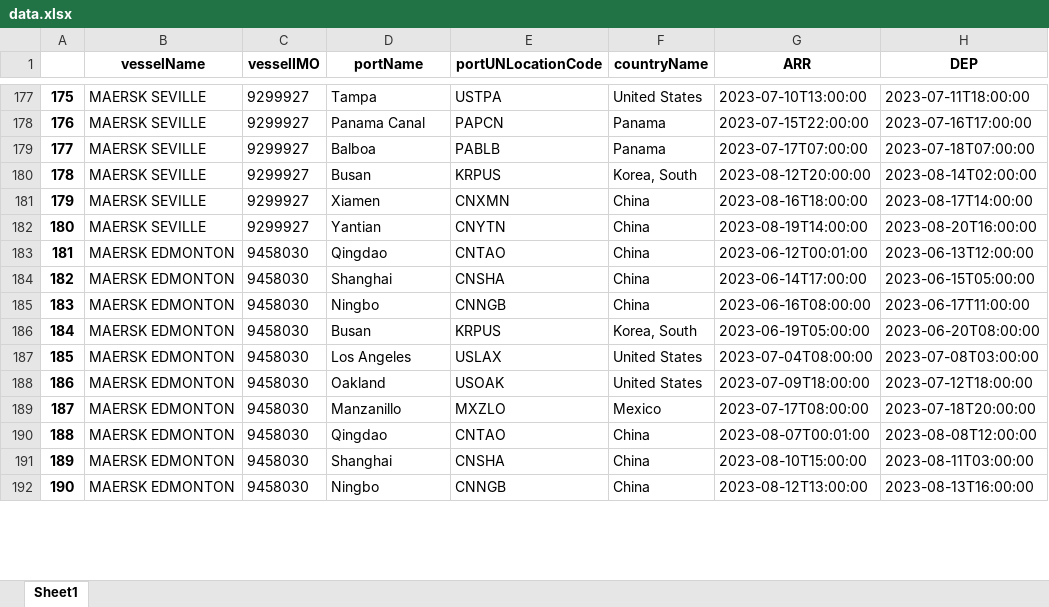
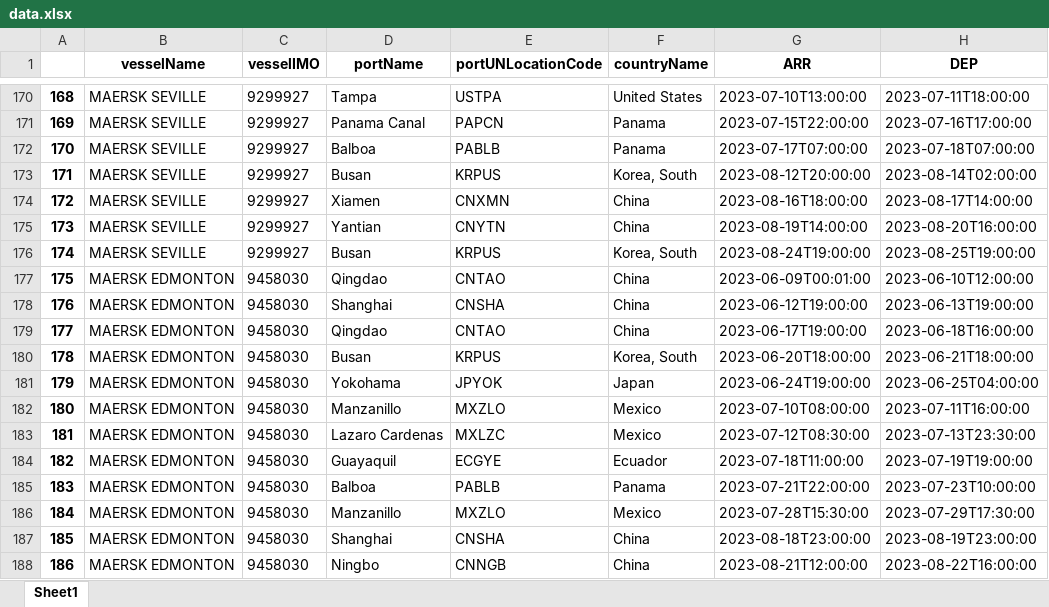
Before and after one commit to Oeyaas/VesselTimeline, an Excel workbook: data.xlsx, sheet Sheet1, drawn as a sheet; only a part is shown, gaps mark what is left out; values as stored, in another font and other column widths than the file's, no borders; removed rows and columns are numbered as before the commit, all else as after; the diff covers the shown part only; the diff names each change by its address in the sheet, - before the commit and + after, or states it on an @@ line.

Commit message:
Update data.xlsx

```diff
--- a/data.xlsx (sheet Sheet1)
+++ b/data.xlsx (sheet Sheet1)
@@ column A renumbered between rows 2 and 364 @@
+row 176: 174 | MAERSK SEVILLE | 9299927 | Busan | KRPUS | Korea, South | 2023-08-24T19:00:00 | 2023-08-25T19:00:00
-G177 (ARR): 2023-06-12T00:01:00
+G177 (ARR): 2023-06-09T00:01:00
-H177 (DEP): 2023-06-13T12:00:00
+H177 (DEP): 2023-06-10T12:00:00
-G178 (ARR): 2023-06-14T17:00:00
+G178 (ARR): 2023-06-12T19:00:00
-H178 (DEP): 2023-06-15T05:00:00
+H178 (DEP): 2023-06-13T19:00:00
-D179 (portName): Ningbo
+D179 (portName): Qingdao
-E179 (portUNLocationCode): CNNGB
+E179 (portUNLocationCode): CNTAO
-G179 (ARR): 2023-06-16T08:00:00
+G179 (ARR): 2023-06-17T19:00:00
-H179 (DEP): 2023-06-17T11:00:00
+H179 (DEP): 2023-06-18T16:00:00
-G180 (ARR): 2023-06-19T05:00:00
+G180 (ARR): 2023-06-20T18:00:00
-H180 (DEP): 2023-06-20T08:00:00
+H180 (DEP): 2023-06-21T18:00:00
-row 187: 185 | MAERSK EDMONTON | 9458030 | Los Angeles | USLAX | United States | 2023-07-04T08:00:00 | 2023-07-08T03:00:00
-D181 (portName): Oakland
+D181 (portName): Yokohama
-E181 (portUNLocationCode): USOAK
+E181 (portUNLocationCode): JPYOK
-F181 (countryName): United States
+F181 (countryName): Japan
-G181 (ARR): 2023-07-09T18:00:00
+G181 (ARR): 2023-06-24T19:00:00
-H181 (DEP): 2023-07-12T18:00:00
+H181 (DEP): 2023-06-25T04:00:00
-G182 (ARR): 2023-07-17T08:00:00
+G182 (ARR): 2023-07-10T08:00:00
-H182 (DEP): 2023-07-18T20:00:00
+H182 (DEP): 2023-07-11T16:00:00
+row 183: 181 | MAERSK EDMONTON | 9458030 | Lazaro Cardenas | MXLZC | Mexico | 2023-07-12T08:30:00 | 2023-07-13T23:30:00
+row 184: 182 | MAERSK EDMONTON | 9458030 | Guayaquil | ECGYE | Ecuador | 2023-07-18T11:00:00 | 2023-07-19T19:00:00
-D185 (portName): Qingdao
+D185 (portName): Balboa
-E185 (portUNLocationCode): CNTAO
+E185 (portUNLocationCode): PABLB
-F185 (countryName): China
+F185 (countryName): Panama
-G185 (ARR): 2023-08-07T00:01:00
+G185 (ARR): 2023-07-21T22:00:00
-H185 (DEP): 2023-08-08T12:00:00
+H185 (DEP): 2023-07-23T10:00:00
+row 186: 184 | MAERSK EDMONTON | 9458030 | Manzanillo | MXZLO | Mexico | 2023-07-28T15:30:00 | 2023-07-29T17:30:00
-G187 (ARR): 2023-08-10T15:00:00
+G187 (ARR): 2023-08-18T23:00:00
-H187 (DEP): 2023-08-11T03:00:00
+H187 (DEP): 2023-08-19T23:00:00
-G188 (ARR): 2023-08-12T13:00:00
+G188 (ARR): 2023-08-21T12:00:00
-H188 (DEP): 2023-08-13T16:00:00
+H188 (DEP): 2023-08-22T16:00:00
```
Also changed, not shown: 16 added rows, 18 removed rows and 89 edited cells elsewhere in this sheet.
